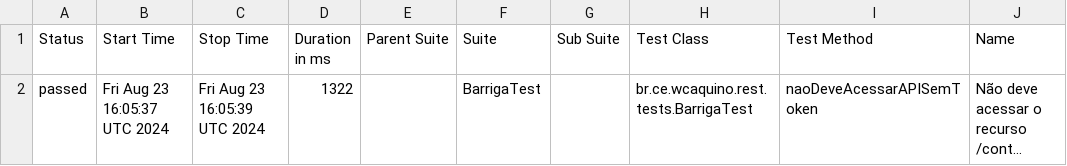
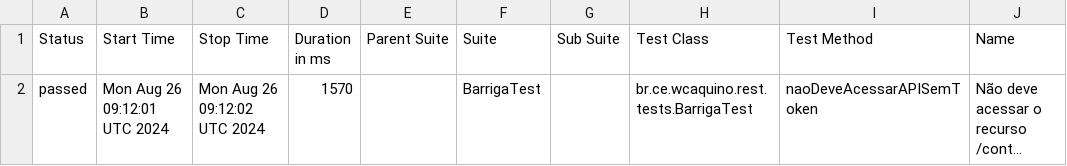
Before and after one commit to leonardomelgarejo/barriga-rest, a CSV file: data/suites.csv, drawn as a sheet; only a part is shown; long unchanged cells end in …; the diff names each change by its address in the sheet, - before the commit and + after, or states it on an @@ line.

```diff
--- a/data/suites.csv
+++ b/data/suites.csv
-B2 (Start Time): Fri Aug 23 16:05:37 UTC 2024
+B2 (Start Time): Mon Aug 26 09:12:01 UTC 2024
-C2 (Stop Time): Fri Aug 23 16:05:39 UTC 2024
+C2 (Stop Time): Mon Aug 26 09:12:02 UTC 2024
-D2 (Duration in ms): 1322
+D2 (Duration in ms): 1570
```
Also changed, not shown: 21 other files.
